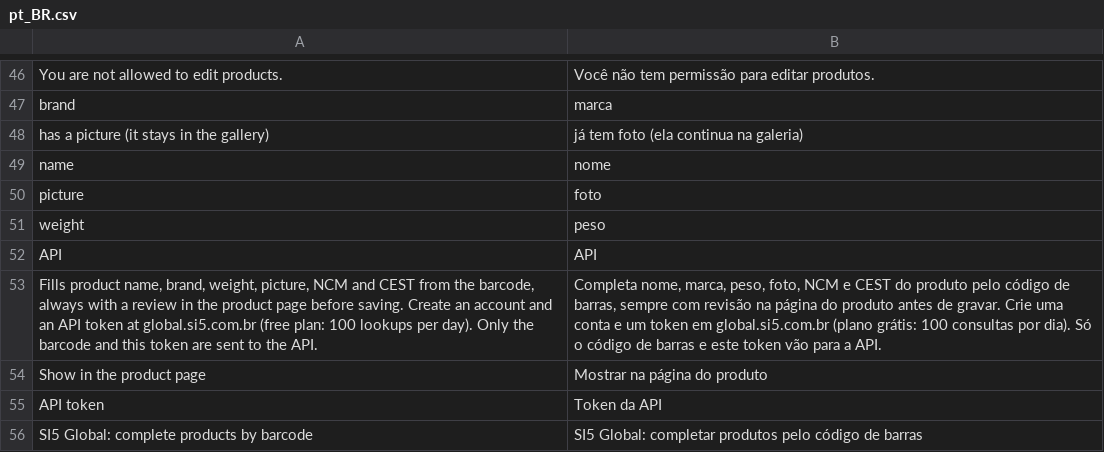
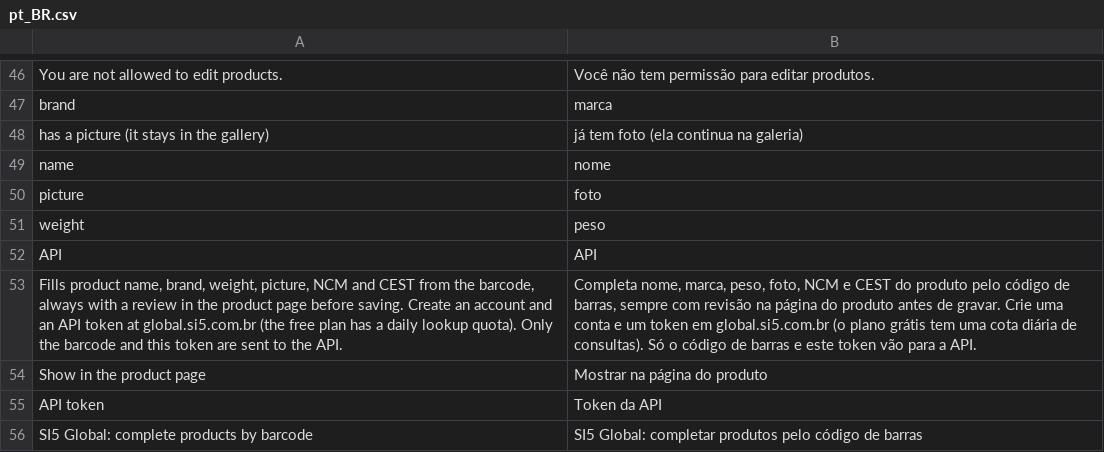
Before and after one commit to dhoneshost/si5-global-magento, a CSV file: i18n/pt_BR.csv, drawn as a sheet; only a part is shown, gaps mark what is left out.

Commit message:
1.0.1: texto do plano gratuito sem número fixo (cota diária)
O plano grátis do SI5 Global passou de 100 para 30 consultas por dia;
os textos agora falam em cota diária e apontam para os limites no site.

```diff
--- a/i18n/pt_BR.csv
+++ b/i18n/pt_BR.csv
@@ -52,3 +52,3 @@
 "API","API"
-"Fills product name, brand, weight, picture, NCM and CEST from the barcode, always with a review in the product page before saving. Create an account and an API token at global.si5.com.br (free plan: 100 lookups per day). Only the barcode and this token are sent to the API.","Completa nome, marca, peso, foto, NCM e CEST do produto pelo código de barras, sempre com revisão na página do produto antes de gravar. Crie uma conta e um token em global.si5.com.br (plano grátis: 100 consultas por dia). Só o código de barras e este token vão para a API."
+"Fills product name, brand, weight, picture, NCM and CEST from the barcode, always with a review in the product page before saving. Create an account and an API token at global.si5.com.br (the free plan has a daily lookup quota). Only the barcode and this token are sent to the API.","Completa nome, marca, peso, foto, NCM e CEST do produto pelo código de barras, sempre com revisão na página do produto antes de gravar. Crie uma conta e um token em global.si5.com.br (o plano grátis tem uma cota diária de consultas). Só o código de barras e este token vão para a API."
 "Show in the product page","Mostrar na página do produto"
```
Also changed, not shown: 3 other files.
